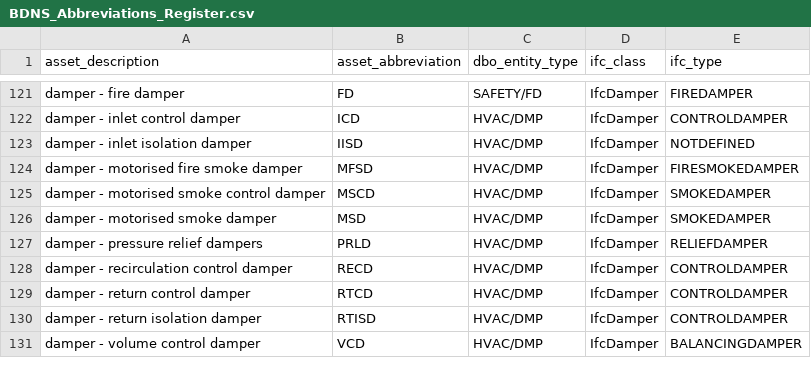
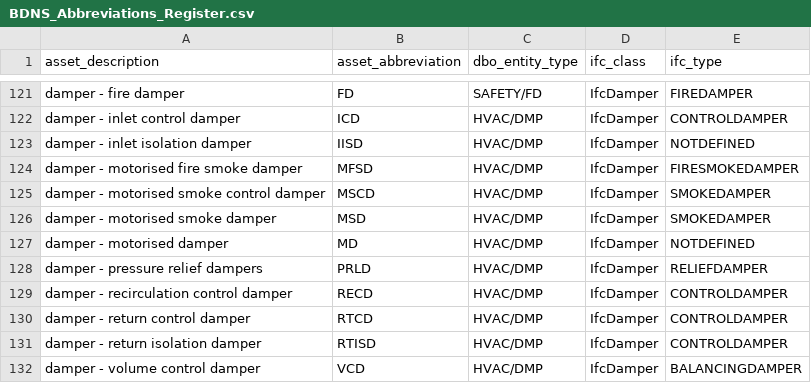
Before and after one commit to theodi/BDNS, a CSV file: BDNS_Abbreviations_Register.csv, drawn as a sheet; only a part is shown, gaps mark what is left out; the diff names each change by its address in the sheet, - before the commit and + after, or states it on an @@ line.

Commit message:
➕ add MD - motorised damper

```diff
--- a/BDNS_Abbreviations_Register.csv
+++ b/BDNS_Abbreviations_Register.csv
+row 127: damper - motorised damper | MD | HVAC/DMP | IfcDamper | NOTDEFINED
```
